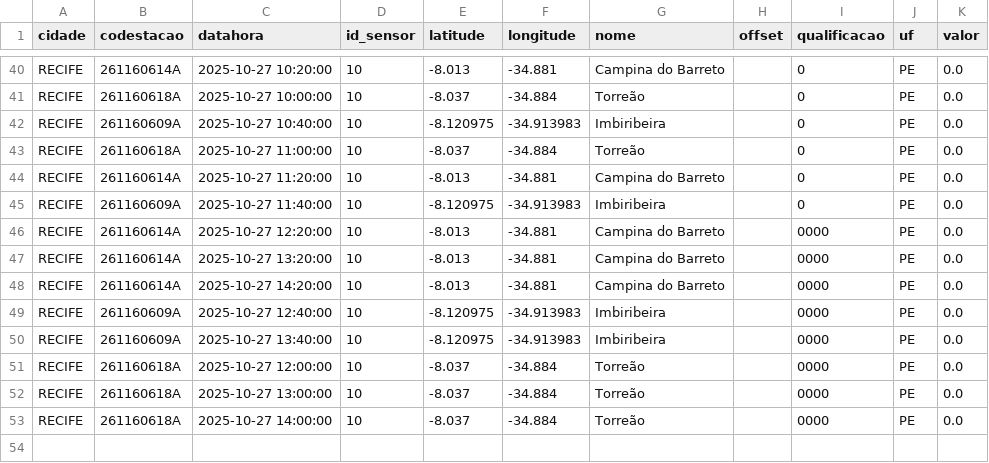
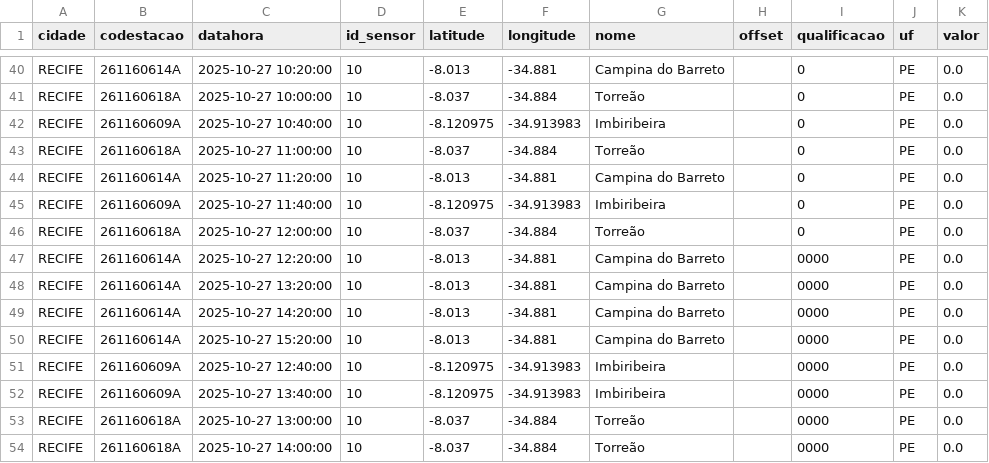
Before and after one commit to RafaellaB/Diagramas-de-risco-din-mico, a CSV file: chuva_recife_2025-10-27.csv, drawn as a sheet; only a part is shown, gaps mark what is left out; removed rows and columns are numbered as before the commit, all else as after; the diff names each change by its address in the sheet, - before the commit and + after, or states it on an @@ line.

```diff
--- a/chuva_recife_2025-10-27.csv
+++ b/chuva_recife_2025-10-27.csv
+row 46: RECIFE | 261160618A | 2025-10-27 12:00:00 | 10 | -8.037 | -34.884 | Torreão |  | 0 | PE | 0.0
+row 50: RECIFE | 261160614A | 2025-10-27 15:20:00 | 10 | -8.013 | -34.881 | Campina do Barreto |  | 0000 | PE | 0.0
-row 51: RECIFE | 261160618A | 2025-10-27 12:00:00 | 10 | -8.037 | -34.884 | Torreão |  | 0000 | PE | 0.0
```
